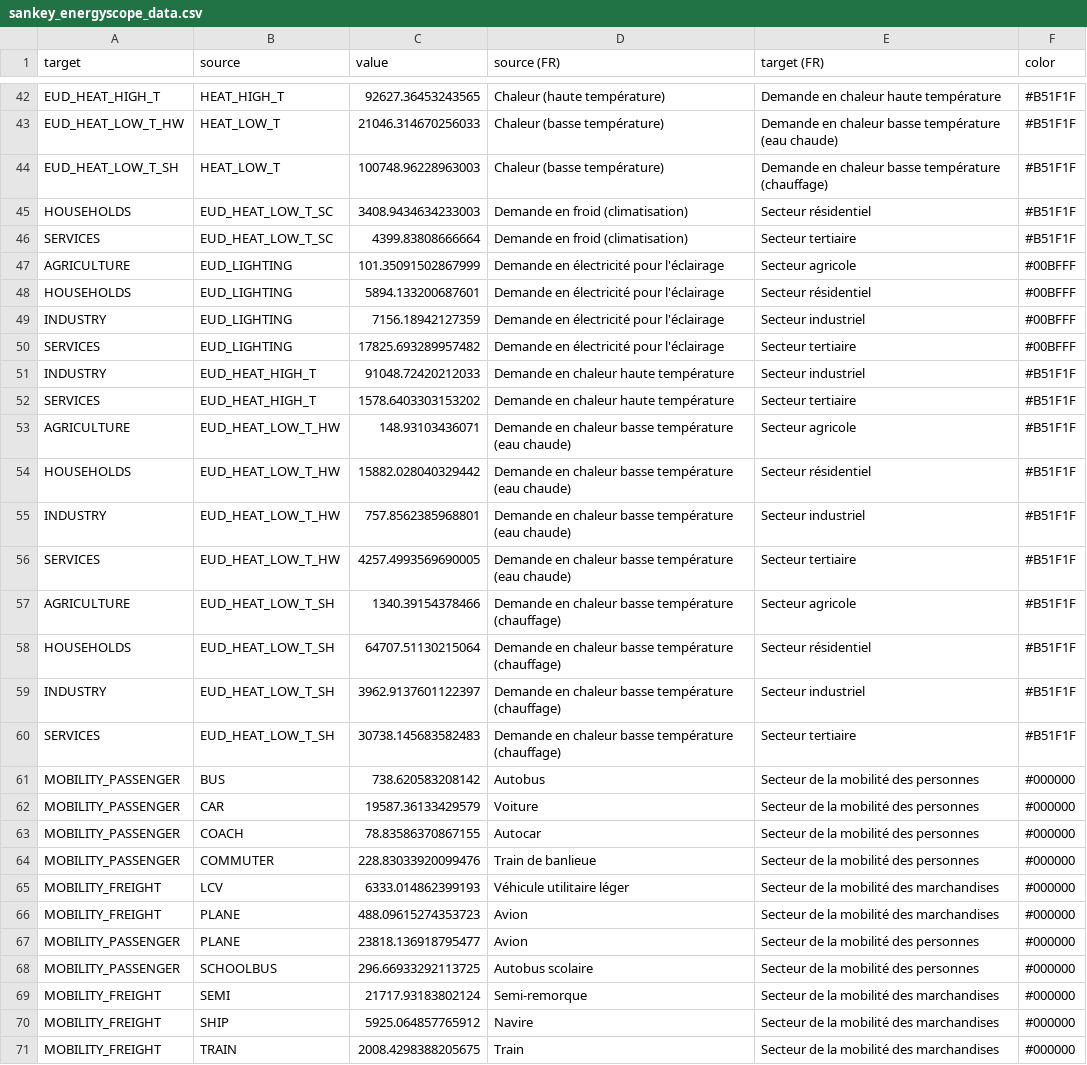
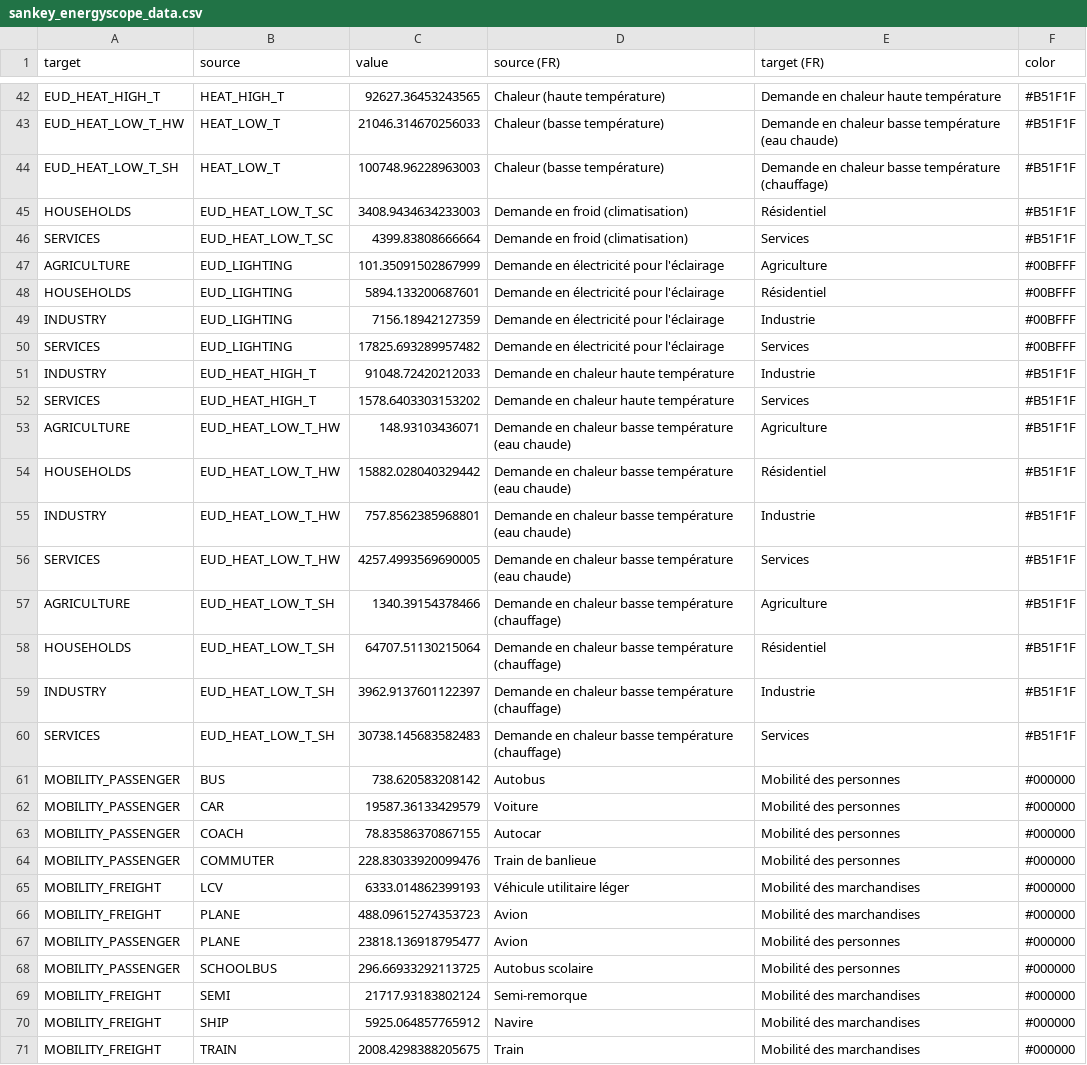
Before and after one commit to CIRAIG/scenarios-front-commun, a CSV file: Results/sankey_energyscope_data.csv, drawn as a sheet; only a part is shown, gaps mark what is left out; the diff covers the shown part only.

```diff
--- a/Results/sankey_energyscope_data.csv
+++ b/Results/sankey_energyscope_data.csv
@@ -44,28 +44,28 @@ EUD_HEAT_LOW_T_HW,HEAT_LOW_T,21046.314670256033,Chaleur (basse température),Dem
 EUD_HEAT_LOW_T_SH,HEAT_LOW_T,100748.96228963003,Chaleur (basse température),Demande en chaleur basse température (chauffage),#B51F1F
-HOUSEHOLDS,EUD_HEAT_LOW_T_SC,3408.9434634233003,Demande en froid (climatisation),Secteur résidentiel,#B51F1F
-SERVICES,EUD_HEAT_LOW_T_SC,4399.83808666664,Demande en froid (climatisation),Secteur tertiaire,#B51F1F
-AGRICULTURE,EUD_LIGHTING,101.35091502867999,Demande en électricité pour l'éclairage,Secteur agricole,#00BFFF
-HOUSEHOLDS,EUD_LIGHTING,5894.133200687601,Demande en électricité pour l'éclairage,Secteur résidentiel,#00BFFF
-INDUSTRY,EUD_LIGHTING,7156.18942127359,Demande en électricité pour l'éclairage,Secteur industriel,#00BFFF
-SERVICES,EUD_LIGHTING,17825.693289957482,Demande en électricité pour l'éclairage,Secteur tertiaire,#00BFFF
-INDUSTRY,EUD_HEAT_HIGH_T,91048.72420212033,Demande en chaleur haute température,Secteur industriel,#B51F1F
-SERVICES,EUD_HEAT_HIGH_T,1578.6403303153202,Demande en chaleur haute température,Secteur tertiaire,#B51F1F
-AGRICULTURE,EUD_HEAT_LOW_T_HW,148.93103436071,Demande en chaleur basse température (eau chaude),Secteur agricole,#B51F1F
-HOUSEHOLDS,EUD_HEAT_LOW_T_HW,15882.028040329442,Demande en chaleur basse température (eau chaude),Secteur résidentiel,#B51F1F
-INDUSTRY,EUD_HEAT_LOW_T_HW,757.8562385968801,Demande en chaleur basse température (eau chaude),Secteur industriel,#B51F1F
-SERVICES,EUD_HEAT_LOW_T_HW,4257.4993569690005,Demande en chaleur basse température (eau chaude),Secteur tertiaire,#B51F1F
-AGRICULTURE,EUD_HEAT_LOW_T_SH,1340.39154378466,Demande en chaleur basse température (chauffage),Secteur agricole,#B51F1F
-HOUSEHOLDS,EUD_HEAT_LOW_T_SH,64707.51130215064,Demande en chaleur basse température (chauffage),Secteur résidentiel,#B51F1F
-INDUSTRY,EUD_HEAT_LOW_T_SH,3962.9137601122397,Demande en chaleur basse température (chauffage),Secteur industriel,#B51F1F
-SERVICES,EUD_HEAT_LOW_T_SH,30738.145683582483,Demande en chaleur basse température (chauffage),Secteur tertiaire,#B51F1F
-MOBILITY_PASSENGER,BUS,738.620583208142,Autobus,Secteur de la mobilité des personnes,#000000
-MOBILITY_PASSENGER,CAR,19587.36133429579,Voiture,Secteur de la mobilité des personnes,#000000
-MOBILITY_PASSENGER,COACH,78.83586370867155,Autocar,Secteur de la mobilité des personnes,#000000
-MOBILITY_PASSENGER,COMMUTER,228.83033920099476,Train de banlieue,Secteur de la mobilité des personnes,#000000
-MOBILITY_FREIGHT,LCV,6333.014862399193,Véhicule utilitaire léger,Secteur de la mobilité des marchandises,#000000
-MOBILITY_FREIGHT,PLANE,488.09615274353723,Avion,Secteur de la mobilité des marchandises,#000000
-MOBILITY_PASSENGER,PLANE,23818.136918795477,Avion,Secteur de la mobilité des personnes,#000000
-MOBILITY_PASSENGER,SCHOOLBUS,296.66933292113725,Autobus scolaire,Secteur de la mobilité des personnes,#000000
-MOBILITY_FREIGHT,SEMI,21717.93183802124,Semi-remorque,Secteur de la mobilité des marchandises,#000000
-MOBILITY_FREIGHT,SHIP,5925.064857765912,Navire,Secteur de la mobilité des marchandises,#000000
-MOBILITY_FREIGHT,TRAIN,2008.4298388205675,Train,Secteur de la mobilité des marchandises,#000000
+HOUSEHOLDS,EUD_HEAT_LOW_T_SC,3408.9434634233003,Demande en froid (climatisation),Résidentiel,#B51F1F
+SERVICES,EUD_HEAT_LOW_T_SC,4399.83808666664,Demande en froid (climatisation),Services,#B51F1F
+AGRICULTURE,EUD_LIGHTING,101.35091502867999,Demande en électricité pour l'éclairage,Agriculture,#00BFFF
+HOUSEHOLDS,EUD_LIGHTING,5894.133200687601,Demande en électricité pour l'éclairage,Résidentiel,#00BFFF
+INDUSTRY,EUD_LIGHTING,7156.18942127359,Demande en électricité pour l'éclairage,Industrie,#00BFFF
+SERVICES,EUD_LIGHTING,17825.693289957482,Demande en électricité pour l'éclairage,Services,#00BFFF
+INDUSTRY,EUD_HEAT_HIGH_T,91048.72420212033,Demande en chaleur haute température,Industrie,#B51F1F
+SERVICES,EUD_HEAT_HIGH_T,1578.6403303153202,Demande en chaleur haute température,Services,#B51F1F
+AGRICULTURE,EUD_HEAT_LOW_T_HW,148.93103436071,Demande en chaleur basse température (eau chaude),Agriculture,#B51F1F
+HOUSEHOLDS,EUD_HEAT_LOW_T_HW,15882.028040329442,Demande en chaleur basse température (eau chaude),Résidentiel,#B51F1F
+INDUSTRY,EUD_HEAT_LOW_T_HW,757.8562385968801,Demande en chaleur basse température (eau chaude),Industrie,#B51F1F
+SERVICES,EUD_HEAT_LOW_T_HW,4257.4993569690005,Demande en chaleur basse température (eau chaude),Services,#B51F1F
+AGRICULTURE,EUD_HEAT_LOW_T_SH,1340.39154378466,Demande en chaleur basse température (chauffage),Agriculture,#B51F1F
+HOUSEHOLDS,EUD_HEAT_LOW_T_SH,64707.51130215064,Demande en chaleur basse température (chauffage),Résidentiel,#B51F1F
+INDUSTRY,EUD_HEAT_LOW_T_SH,3962.9137601122397,Demande en chaleur basse température (chauffage),Industrie,#B51F1F
+SERVICES,EUD_HEAT_LOW_T_SH,30738.145683582483,Demande en chaleur basse température (chauffage),Services,#B51F1F
+MOBILITY_PASSENGER,BUS,738.620583208142,Autobus,Mobilité des personnes,#000000
+MOBILITY_PASSENGER,CAR,19587.36133429579,Voiture,Mobilité des personnes,#000000
+MOBILITY_PASSENGER,COACH,78.83586370867155,Autocar,Mobilité des personnes,#000000
+MOBILITY_PASSENGER,COMMUTER,228.83033920099476,Train de banlieue,Mobilité des personnes,#000000
+MOBILITY_FREIGHT,LCV,6333.014862399193,Véhicule utilitaire léger,Mobilité des marchandises,#000000
+MOBILITY_FREIGHT,PLANE,488.09615274353723,Avion,Mobilité des marchandises,#000000
+MOBILITY_PASSENGER,PLANE,23818.136918795477,Avion,Mobilité des personnes,#000000
+MOBILITY_PASSENGER,SCHOOLBUS,296.66933292113725,Autobus scolaire,Mobilité des personnes,#000000
+MOBILITY_FREIGHT,SEMI,21717.93183802124,Semi-remorque,Mobilité des marchandises,#000000
+MOBILITY_FREIGHT,SHIP,5925.064857765912,Navire,Mobilité des marchandises,#000000
+MOBILITY_FREIGHT,TRAIN,2008.4298388205675,Train,Mobilité des marchandises,#000000
```
Also changed, not shown: 11 edited cells elsewhere in this file, Results/sankey_acc_verte_data.csv, Results/sankey_actuel_data.csv, 43 other files.
